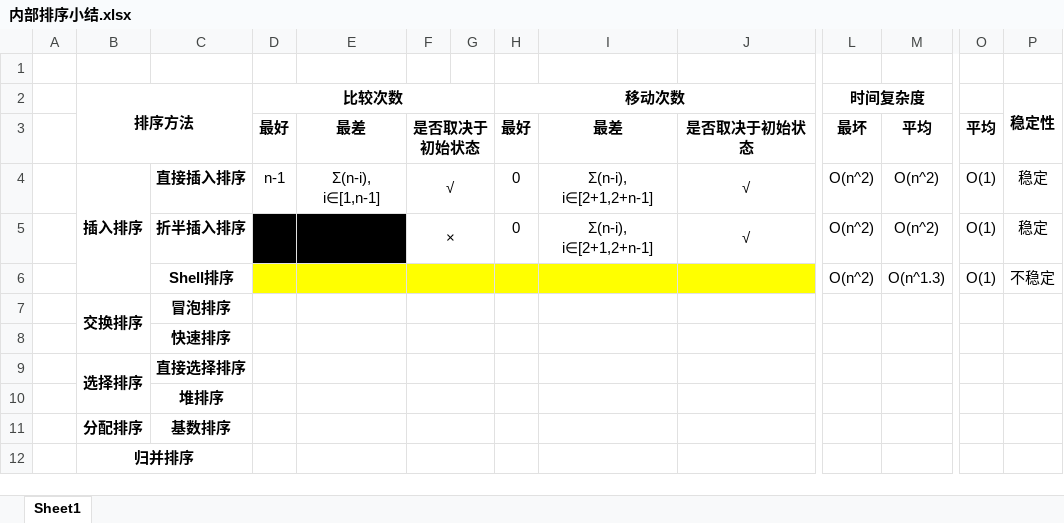
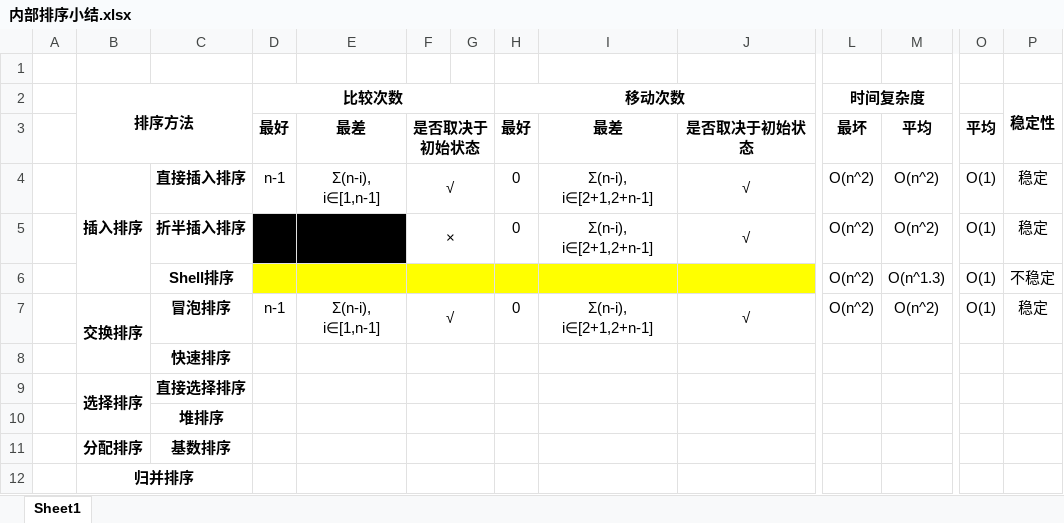
Before and after one commit to Yobol/LearningNotes, an Excel workbook: Algorithm/Sort/内部排序小结.xlsx, sheet Sheet1, drawn as a sheet; only a part is shown, gaps mark what is left out; values as stored, in another font and other column widths than the file's, no borders; removed rows and columns are numbered as before the commit, all else as after; rows hold the shown columns only; the diff names each change by its address in the sheet, - before the commit and + after, or states it on an @@ line.

Commit message:
bubble sort

```diff
--- a/Algorithm/Sort/内部排序小结.xlsx (sheet Sheet1)
+++ b/Algorithm/Sort/内部排序小结.xlsx (sheet Sheet1)
-row 7:  | 交换排序 | 冒泡排序
+row 7:  | 交换排序 | 冒泡排序 | n-1 | Σ(n-i), i∈[1,n-1] | √ |  | 0 | Σ(n-i), i∈[2+1,2+n-1] | √ | O(n^2) | O(n^2) | O(1) | 稳定
```
Also changed, not shown: 2 other files.
